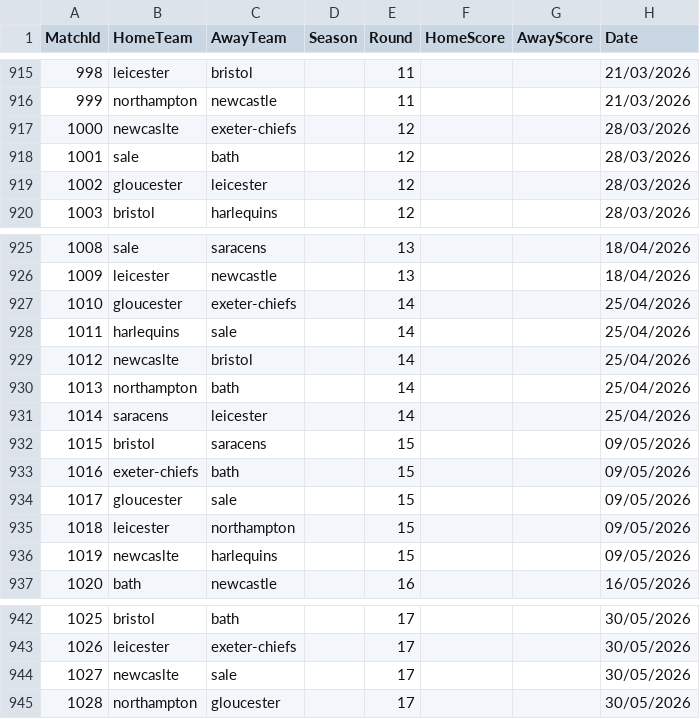
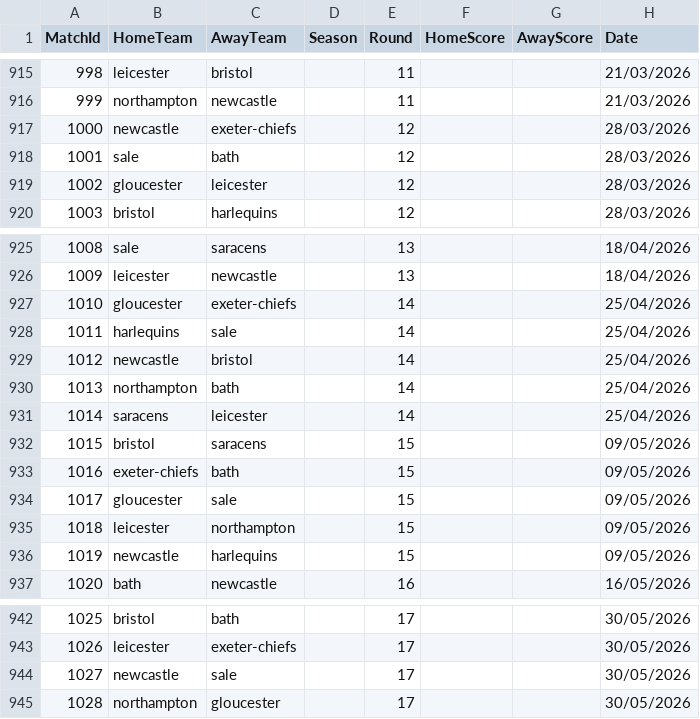
Before and after one commit to CarrotHead1-1/Rugby-Union-Data-Project, a CSV file: datasets/match_results/matchResults2018-2026.csv, drawn as a sheet; only a part is shown, gaps mark what is left out; the diff covers the shown part only.

```diff
--- a/datasets/match_results/matchResults2018-2026.csv
+++ b/datasets/match_results/matchResults2018-2026.csv
@@ -916,3 +916,3 @@
 999,northampton,newcastle,,11,,,21/03/2026
-1000,newcaslte,exeter-chiefs,,12,,,28/03/2026
+1000,newcastle,exeter-chiefs,,12,,,28/03/2026
 1001,sale,bath,,12,,,28/03/2026
@@ -928,3 +928,3 @@
 1011,harlequins,sale,,14,,,25/04/2026
-1012,newcaslte,bristol,,14,,,25/04/2026
+1012,newcastle,bristol,,14,,,25/04/2026
 1013,northampton,bath,,14,,,25/04/2026
@@ -935,3 +935,3 @@
 1018,leicester,northampton,,15,,,09/05/2026
-1019,newcaslte,harlequins,,15,,,09/05/2026
+1019,newcastle,harlequins,,15,,,09/05/2026
 1020,bath,newcastle,,16,,,16/05/2026
@@ -943,3 +943,3 @@
 1026,leicester,exeter-chiefs,,17,,,30/05/2026
-1027,newcaslte,sale,,17,,,30/05/2026
+1027,newcastle,sale,,17,,,30/05/2026
 1028,northampton,gloucester,,17,,,30/05/2026
```
Also changed, not shown: 5 edited cells elsewhere in this file.
